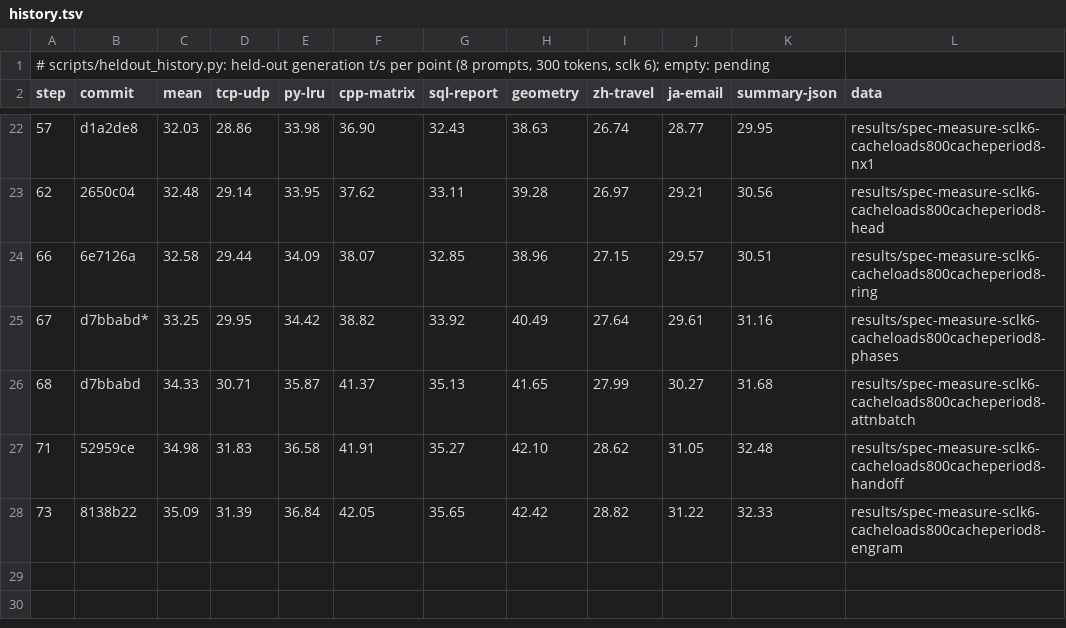
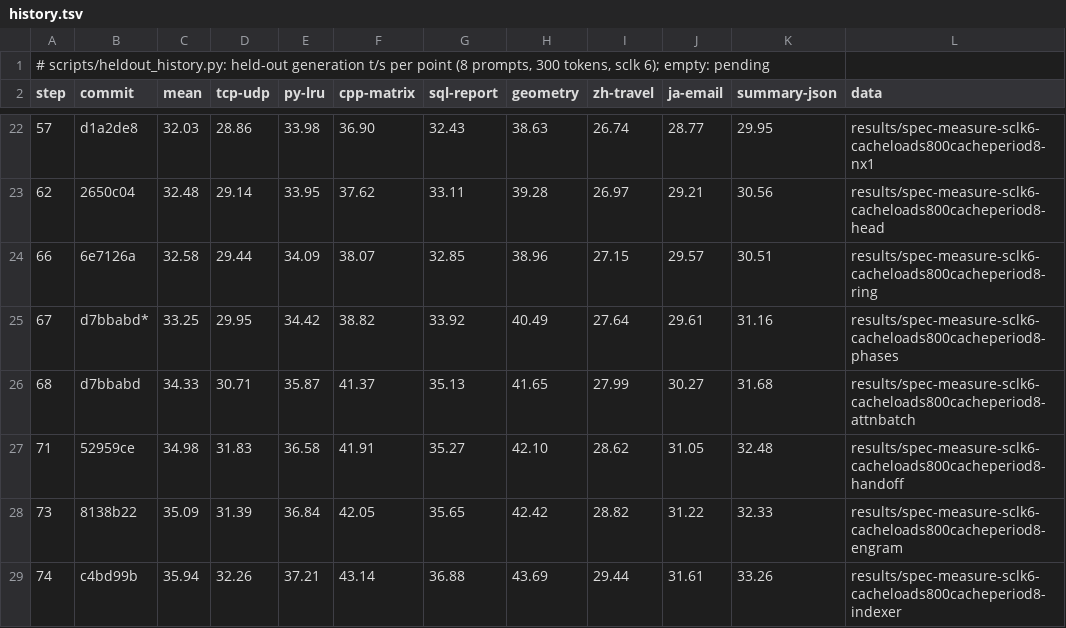
Before and after one commit to okuvshynov/llama-sandbox, a TSV file: ds-completion/results/heldout-history/history.tsv, drawn as a sheet; only a part is shown, gaps mark what is left out; the diff names each change by its address in the sheet, - before the commit and + after, or states it on an @@ line.

```diff
--- a/ds-completion/results/heldout-history/history.tsv
+++ b/ds-completion/results/heldout-history/history.tsv
+row 29: 74 | c4bd99b | 35.94 | 32.26 | 37.21 | 43.14 | 36.88 | 43.69 | 29.44 | 31.61 | 33.26 | results/spec-measure-sclk6-cacheloads800cacheperiod8-indexer
```
Also changed, not shown: ds-completion/results/heldout-history/points.tsv, 2 other files.
